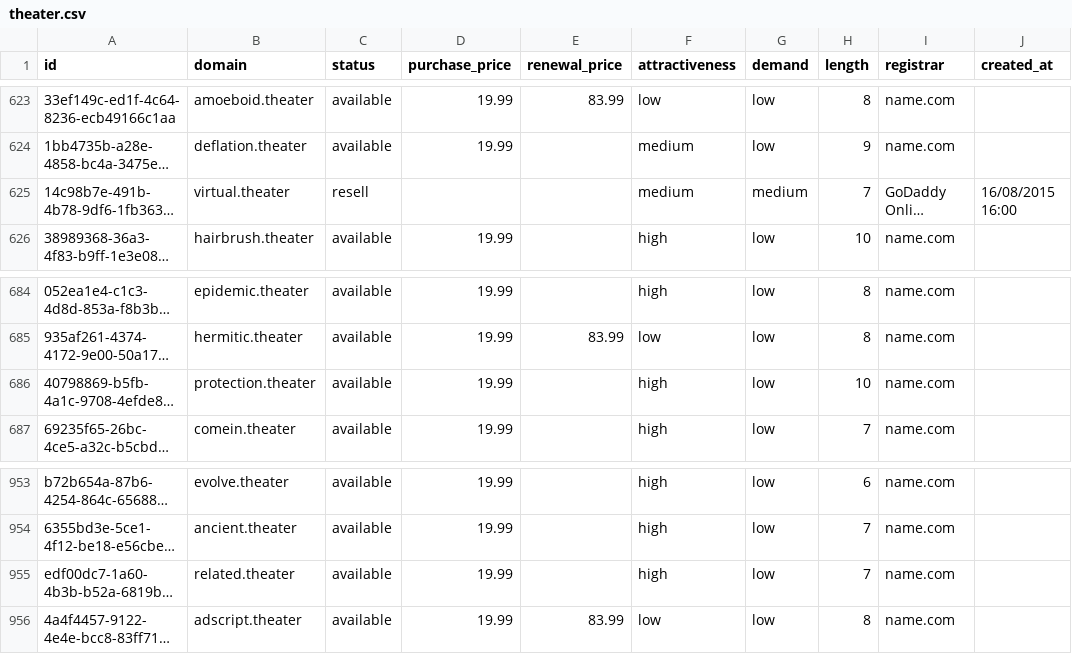
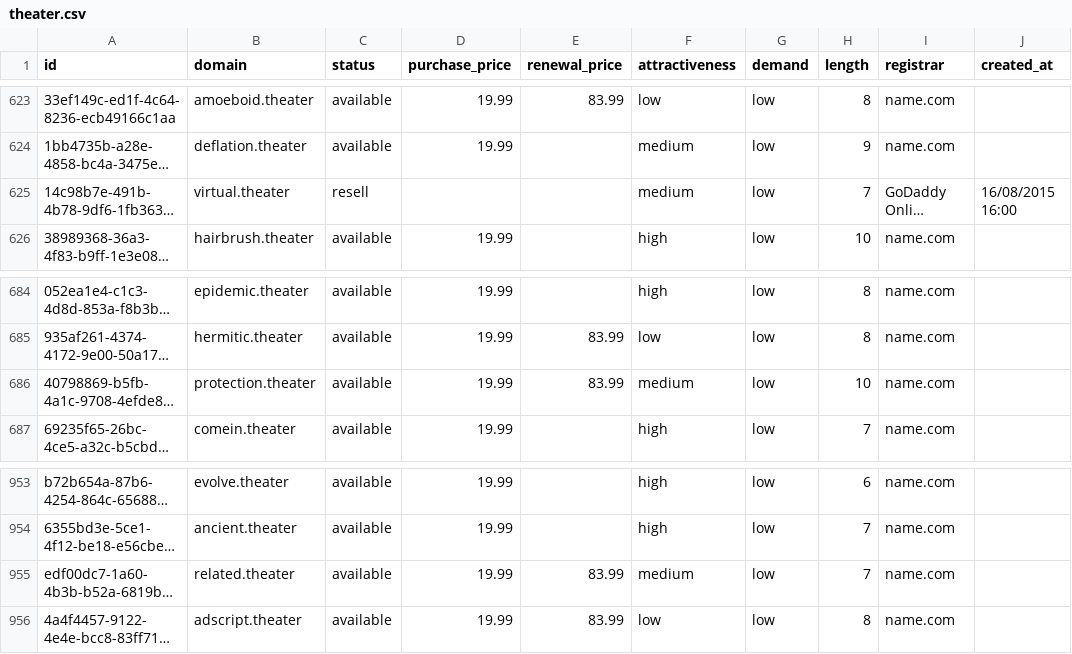
Before and after one commit to UniqueDomains/theater-oneword-domains, a CSV file: theater.csv, drawn as a sheet; only a part is shown, gaps mark what is left out; long unchanged cells end in …; the diff names each change by its address in the sheet, - before the commit and + after, or states it on an @@ line.

Commit message:
Domains update

```diff
--- a/theater.csv
+++ b/theater.csv
-G625 (demand): medium
+G625 (demand): low
-E686 (renewal_price): (empty)
+E686 (renewal_price): 83.99
-F686 (attractiveness): high
+F686 (attractiveness): medium
-E955 (renewal_price): (empty)
+E955 (renewal_price): 83.99
-F955 (attractiveness): high
+F955 (attractiveness): medium
```
Also changed, not shown: 4 other files.
